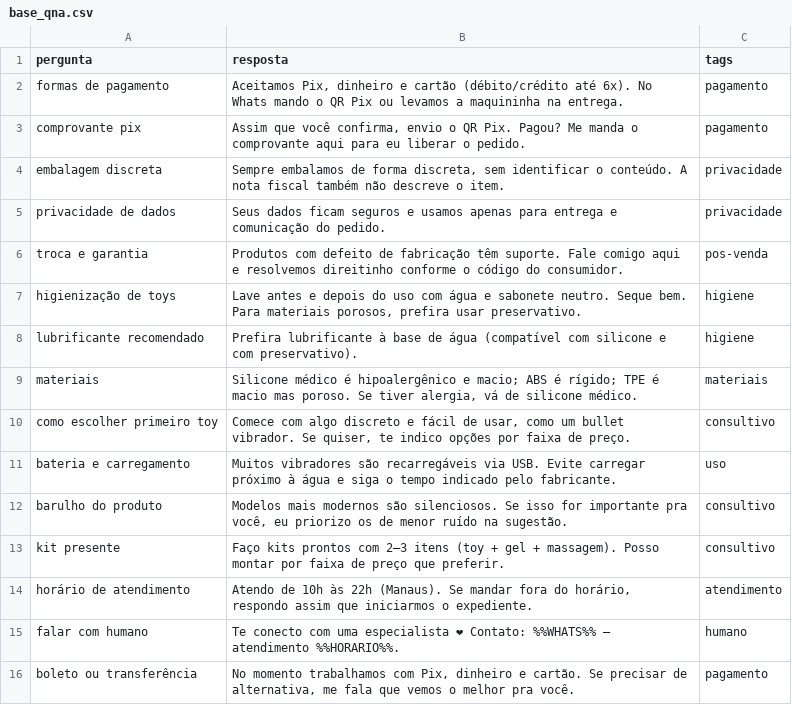
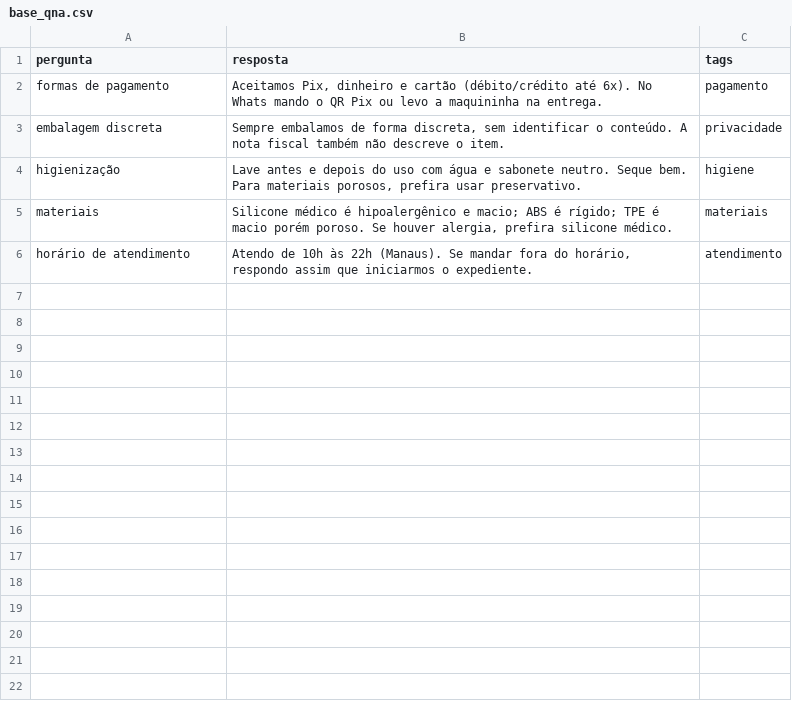
Before and after one commit to Desfrut/desfrut-ia, a CSV file: desfrut-render-starter/base_qna.csv, drawn as a sheet; removed rows and columns are numbered as before the commit, all else as after; the diff names each change by its address in the sheet, - before the commit and + after, or states it on an @@ line.

Commit message:
Update base_qna.csv

```diff
--- a/desfrut-render-starter/base_qna.csv
+++ b/desfrut-render-starter/base_qna.csv
-B2 (resposta): …Pix ou levamos a maquininha…
+B2 (resposta): …Pix ou levo a maquininha…
-row 3: comprovante pix | Assim que você confirma, envio o QR Pix. Pagou? Me manda o comprovante aqui para eu liberar o pedido. | pagamento
-row 5: privacidade de dados | Seus dados ficam seguros e usamos apenas para entrega e comunicação do pedido. | privacidade
-row 6: troca e garantia | Produtos com defeito de fabricação têm suporte. Fale comigo aqui e resolvemos direitinho conforme o código do consumidor. | pos-venda
-A4 (pergunta): higienização de toys
+A4 (pergunta): higienização
-row 8: lubrificante recomendado | Prefira lubrificante à base de água (compatível com silicone e com preservativo). | higiene
-B5 (resposta): …é macio mas poroso. Se tiver alergia, vá de silicone médico.
+B5 (resposta): …é macio porém poroso. Se houver alergia, prefira silicone médico.
-row 10: como escolher primeiro toy | Comece com algo discreto e fácil de usar, como um bullet vibrador. Se quiser, te indico opções por faixa de preço. | consultivo
-row 11: bateria e carregamento | Muitos vibradores são recarregáveis via USB. Evite carregar próximo à água e siga o tempo indicado pelo fabricante. | uso
-row 12: barulho do produto | Modelos mais modernos são silenciosos. Se isso for importante pra você, eu priorizo os de menor ruído na sugestão. | consultivo
-row 13: kit presente | Faço kits prontos com 2–3 itens (toy + gel + massagem). Posso montar por faixa de preço que preferir. | consultivo
-row 15: falar com humano | Te conecto com uma especialista ❤ Contato: %%WHATS%% — atendimento %%HORARIO%%. | humano
-row 16: boleto ou transferência | No momento trabalhamos com Pix, dinheiro e cartão. Se precisar de alternativa, me fala que vemos o melhor pra você. | pagamento
```
